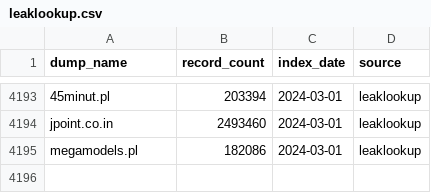
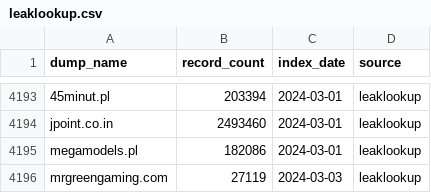
Before and after one commit to notdls/known-breaches, a CSV file: datasets/leaklookup.csv, drawn as a sheet; only a part is shown, gaps mark what is left out.

Commit message:
Dataset Update 03/05/24

```diff
--- a/datasets/leaklookup.csv
+++ b/datasets/leaklookup.csv
@@ -4195 +4195,2 @@ jpoint.co.in,2493460,2024-03-01,leaklookup
 megamodels.pl,182086,2024-03-01,leaklookup
+mrgreengaming.com,27119,2024-03-03,leaklookup
```
Also changed, not shown: 2 other files.
